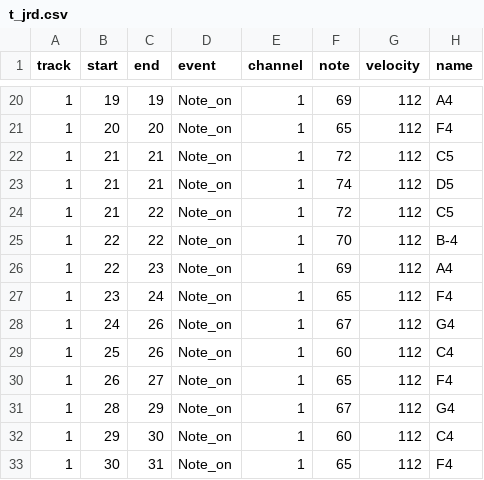
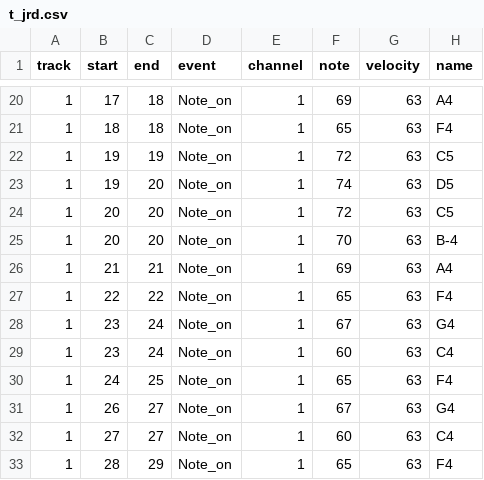
Before and after one commit to s1cnarf/Thesis1, a CSV file: csv/truth/t_jrd.csv, drawn as a sheet; only a part is shown, gaps mark what is left out; the diff covers the shown part only.

```diff
--- a/csv/truth/t_jrd.csv
+++ b/csv/truth/t_jrd.csv
@@ -20,14 +20,14 @@ track,start,end,event,channel,note,velocity,name
-1,19,19,Note_on,1,69,112,A4
-1,20,20,Note_on,1,65,112,F4
-1,21,21,Note_on,1,72,112,C5
-1,21,21,Note_on,1,74,112,D5
-1,21,22,Note_on,1,72,112,C5
-1,22,22,Note_on,1,70,112,B-4
-1,22,23,Note_on,1,69,112,A4
-1,23,24,Note_on,1,65,112,F4
-1,24,26,Note_on,1,67,112,G4
-1,25,26,Note_on,1,60,112,C4
-1,26,27,Note_on,1,65,112,F4
-1,28,29,Note_on,1,67,112,G4
-1,29,30,Note_on,1,60,112,C4
-1,30,31,Note_on,1,65,112,F4
+1,17,18,Note_on,1,69,63,A4
+1,18,18,Note_on,1,65,63,F4
+1,19,19,Note_on,1,72,63,C5
+1,19,20,Note_on,1,74,63,D5
+1,20,20,Note_on,1,72,63,C5
+1,20,20,Note_on,1,70,63,B-4
+1,21,21,Note_on,1,69,63,A4
+1,22,22,Note_on,1,65,63,F4
+1,23,24,Note_on,1,67,63,G4
+1,23,24,Note_on,1,60,63,C4
+1,24,25,Note_on,1,65,63,F4
+1,26,27,Note_on,1,67,63,G4
+1,27,27,Note_on,1,60,63,C4
+1,28,29,Note_on,1,65,63,F4
```
Also changed, not shown: 51 edited cells elsewhere in this file, csv/Result_jrd.csv, csv/truth/new_t_jrd.csv, 8 other files.
